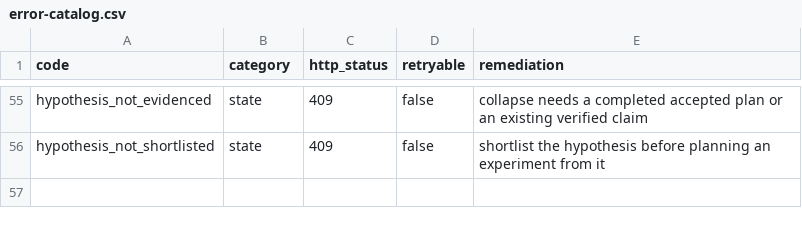
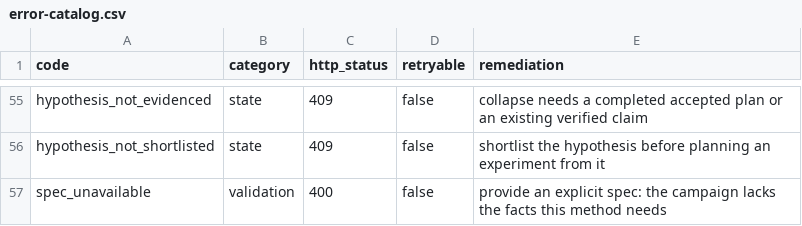
Before and after one commit to mainza-ai/kubona, a CSV file: platform/contracts/error-catalog.csv, drawn as a sheet; only a part is shown, gaps mark what is left out; the diff names each change by its address in the sheet, - before the commit and + after, or states it on an @@ line.

Commit message:
feat(science): AG-3b automatic experiment-spec synthesis
- pkg/plans: Synthesize builds the bridge job spec from recorded campaign
  facts (molecule, geometry, measured layers/shots/seed, last spin-chain
  size) plus the hypothesis's relative spec_patch (layers_delta,
  shots_multiplier, iterations_multiplier, repeats). Grounded methods: vqe,
  vqe_repeats, geometry_optimization, spin_chain, qaoa.
- Every synthesized value carries a spec_basis provenance line persisted with
  the plan; hypotheses persist their spec_patch (schema 8). Unsupported
  methods or an unresolvable target refuse with spec_unavailable; a caller
  spec still wins.
- Generator declares the intervention for expressivity (+1 layer), optimizer
  (x2 iterations), shot-noise (x4 shots), and seed-stability (3 repeats)
  probes.
- New error code: spec_unavailable.

Tests: baseline carry-over, patch bounds, unsupported method, provenance,
synthesize->approve->execute accepted, unresolvable target 400, explicit-spec
fallback. Full Go suite green.

Runtime (schema 8): expressivity probe synthesized H2/0.7414 A/layers 3/
shots 4096/seed 7/120 iterations with six basis lines, executed accepted
(-1.13271 vs -1.13727 Ha), and collapsed to a verified claim; an
unknown-target campaign refused with spec_unavailable. Main ledger upgraded
to schema 8 with a verified pre-migration snapshot.

```diff
--- a/platform/contracts/error-catalog.csv
+++ b/platform/contracts/error-catalog.csv
+row 57: spec_unavailable | validation | 400 | false | provide an explicit spec: the campaign lacks the facts this method needs
```
Also changed, not shown: 19 other files.
